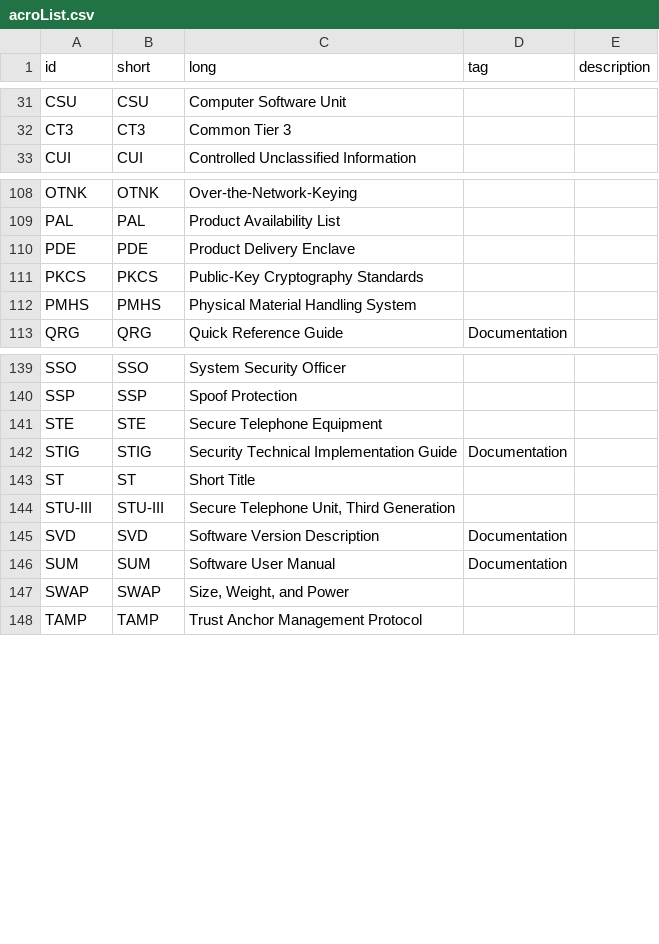
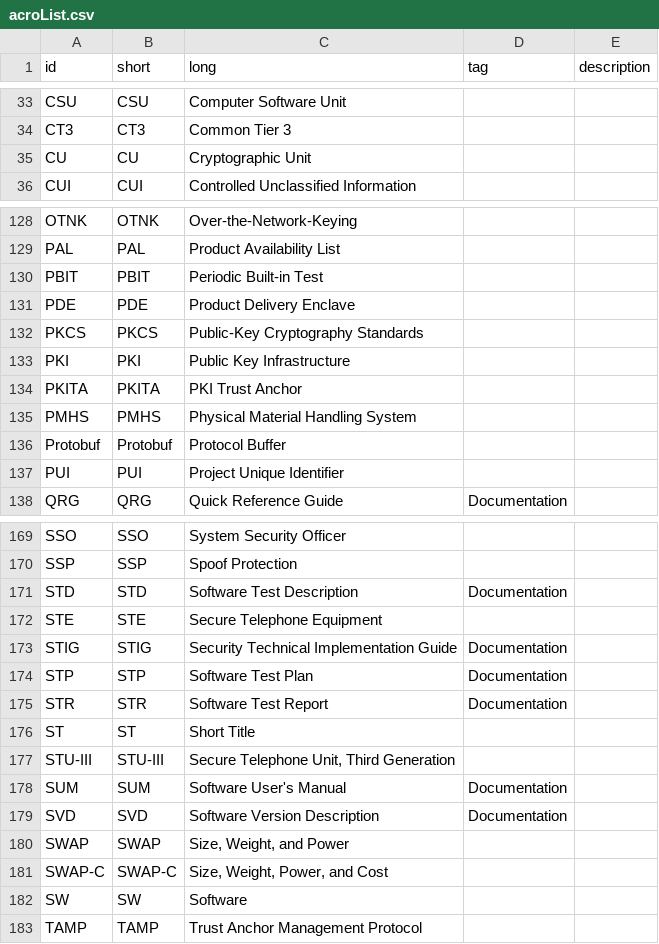
Before and after one commit to Teffluvium/ngldm_acronyms, a CSV file: Includes/acroList.csv, drawn as a sheet; only a part is shown, gaps mark what is left out; the diff covers the shown part only.

```diff
--- a/Includes/acroList.csv
+++ b/Includes/acroList.csv
@@ -32,2 +34,3 @@ CSU,CSU,Computer Software Unit,,
 CT3,CT3,Common Tier 3,,
+CU,CU,Cryptographic Unit,,
 CUI,CUI,Controlled Unclassified Information,,
@@ -109,5 +129,10 @@ OTNK,OTNK,Over-the-Network-Keying,,
 PAL,PAL,Product Availability List,,
+PBIT,PBIT,Periodic Built-in Test,,
 PDE,PDE,Product Delivery Enclave,,
 PKCS,PKCS,Public-Key Cryptography Standards,,
+PKI,PKI,Public Key Infrastructure,,
+PKITA,PKITA,PKI Trust Anchor,,
 PMHS,PMHS,Physical Material Handling System,,
+Protobuf,Protobuf,Protocol Buffer,,
+PUI,PUI,Project Unique Identifier,,
 QRG,QRG,Quick Reference Guide,Documentation,
@@ -140,9 +170,14 @@ SSO,SSO,System Security Officer,,
 SSP,SSP,Spoof Protection,,
+STD,STD,Software Test Description,Documentation,
 STE,STE,Secure Telephone Equipment,,
 STIG,STIG,Security Technical Implementation Guide,Documentation,
+STP,STP,Software Test Plan,Documentation,
+STR,STR,Software Test Report,Documentation,
 ST,ST,Short Title,,
 STU-III,STU-III,"Secure Telephone Unit, Third Generation",,
+SUM,SUM,"Software User's Manual",Documentation,
 SVD,SVD,Software Version Description,Documentation,
-SUM,SUM,Software User Manual,Documentation,
 SWAP,SWAP,"Size, Weight, and Power",,
+SWAP-C,SWAP-C,"Size, Weight, Power, and Cost",,
+SW,SW,Software,,
 TAMP,TAMP,Trust Anchor Management Protocol,,
```
Also changed, not shown: 27 added rows and 4 edited cells elsewhere in this file, 3 other files.
